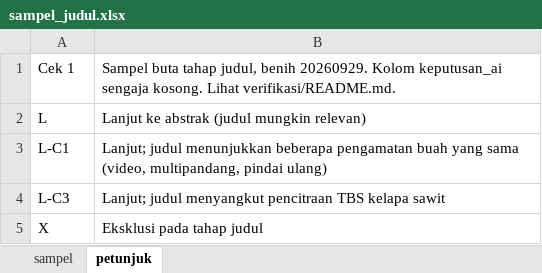
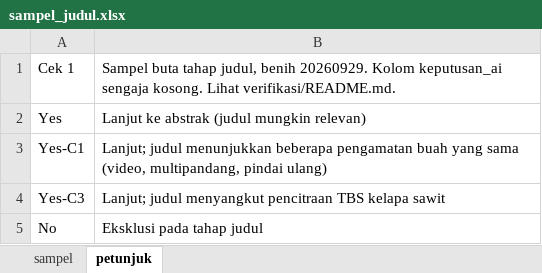
Before and after one commit to muhammad-zainal-muttaqin/Research-Pipeline, an Excel workbook: literature/scopus-2026-09/verifikasi/sampel_judul.xlsx, sheet petunjuk, drawn as a sheet; values as stored, in another font and other column widths than the file's, no borders; the diff names each change by its address in the sheet, - before the commit and + after, or states it on an @@ line.

```diff
--- a/literature/scopus-2026-09/verifikasi/sampel_judul.xlsx (sheet petunjuk)
+++ b/literature/scopus-2026-09/verifikasi/sampel_judul.xlsx (sheet petunjuk)
-A2: L
+A2: Yes
-A3: L-C1
+A3: Yes-C1
-A4: L-C3
+A4: Yes-C3
-A5: X
+A5: No
```
Also changed, not shown: 3 other files.
